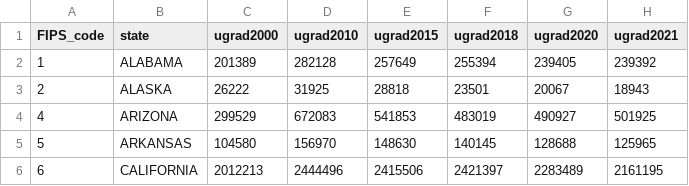
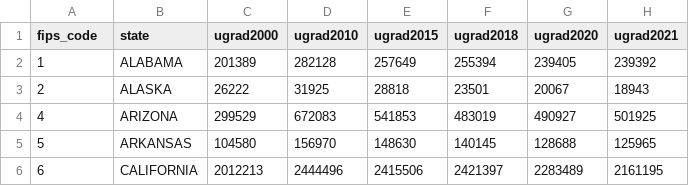
Before and after one commit to DrMarvinTitus/Book2nd, a CSV file: Data/Excel data/tabn304.70.csv, drawn as a sheet; only a part is shown.

Commit message:
Update tabn304.70.csv

```diff
--- a/Data/Excel data/tabn304.70.csv
+++ b/Data/Excel data/tabn304.70.csv
@@ -1,2 +1,2 @@
-FIPS_code,state,ugrad2000,ugrad2010,ugrad2015,ugrad2018,ugrad2020,ugrad2021
+fips_code,state,ugrad2000,ugrad2010,ugrad2015,ugrad2018,ugrad2020,ugrad2021
 1,ALABAMA,201389,282128,257649,255394,239405,239392
```
